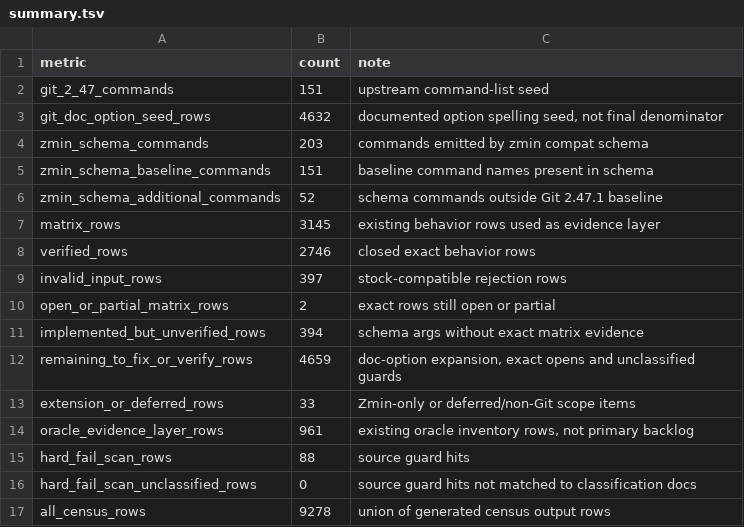
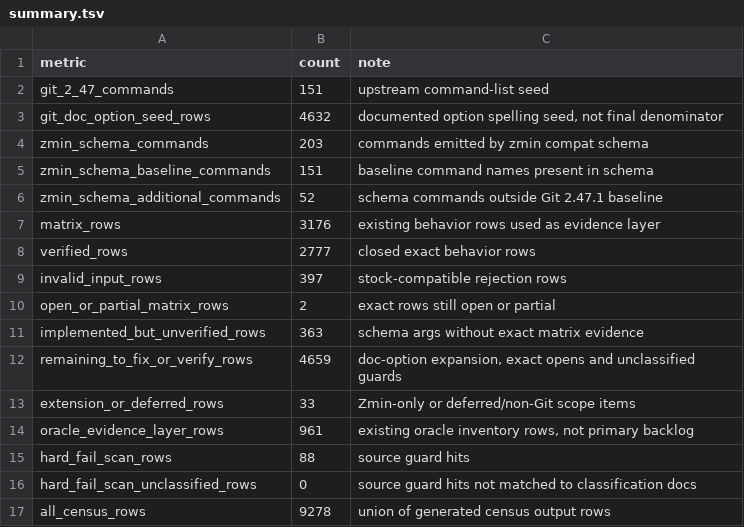
Before and after one commit to dschewchenko/zmin, a TSV file: docs/cli/census/summary.tsv, drawn as a sheet.

```diff
--- a/docs/cli/census/summary.tsv
+++ b/docs/cli/census/summary.tsv
@@ -6,7 +6,7 @@ zmin_schema_baseline_commands	151	baseline command names present in schema
 zmin_schema_additional_commands	52	schema commands outside Git 2.47.1 baseline
-matrix_rows	3145	existing behavior rows used as evidence layer
-verified_rows	2746	closed exact behavior rows
+matrix_rows	3176	existing behavior rows used as evidence layer
+verified_rows	2777	closed exact behavior rows
 invalid_input_rows	397	stock-compatible rejection rows
 open_or_partial_matrix_rows	2	exact rows still open or partial
-implemented_but_unverified_rows	394	schema args without exact matrix evidence
+implemented_but_unverified_rows	363	schema args without exact matrix evidence
 remaining_to_fix_or_verify_rows	4659	doc-option expansion, exact opens and unclassified guards
```
Also changed, not shown: 6 other files.
